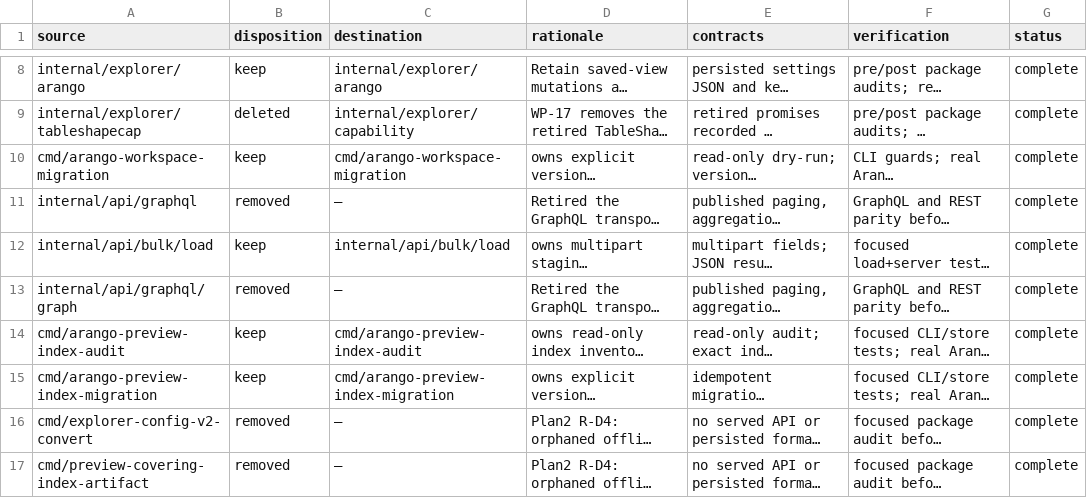
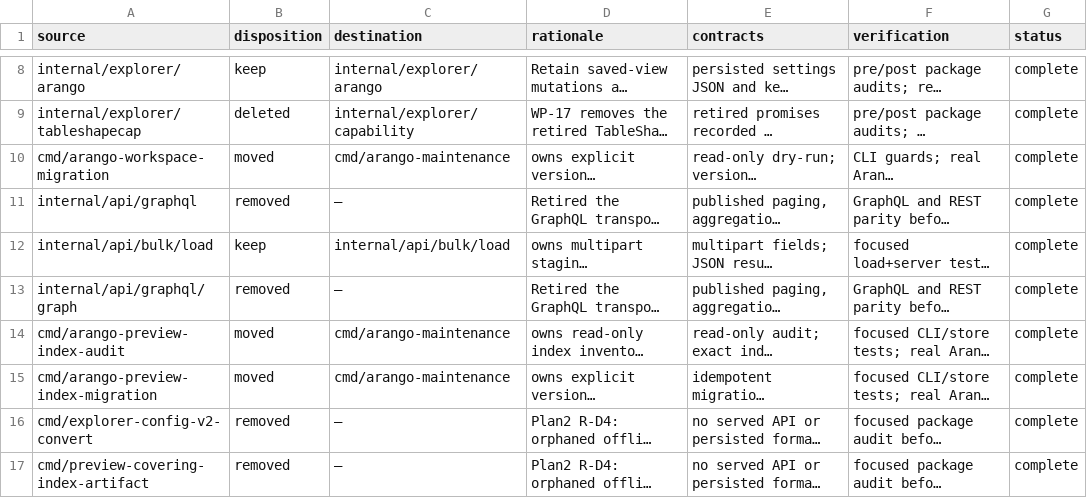
Before and after one commit to calypr/loom, a CSV file: docs/PACKAGE_AUDIT_DECISIONS.csv, drawn as a sheet; only a part is shown, gaps mark what is left out; long unchanged cells end in …; the diff names each change by its address in the sheet, - before the commit and + after, or states it on an @@ line.

```diff
--- a/docs/PACKAGE_AUDIT_DECISIONS.csv
+++ b/docs/PACKAGE_AUDIT_DECISIONS.csv
-B10 (disposition): keep
+B10 (disposition): moved
-C10 (destination): cmd/arango-workspace-migration
+C10 (destination): cmd/arango-maintenance
-B14:B15 (disposition): keep
+B14:B15 (disposition): moved
-C14 (destination): cmd/arango-preview-index-audit
+C14 (destination): cmd/arango-maintenance
-C15 (destination): cmd/arango-preview-index-migration
+C15 (destination): cmd/arango-maintenance
```
Also changed, not shown: docs/PACKAGE_AUDIT.csv, 2 other files.
